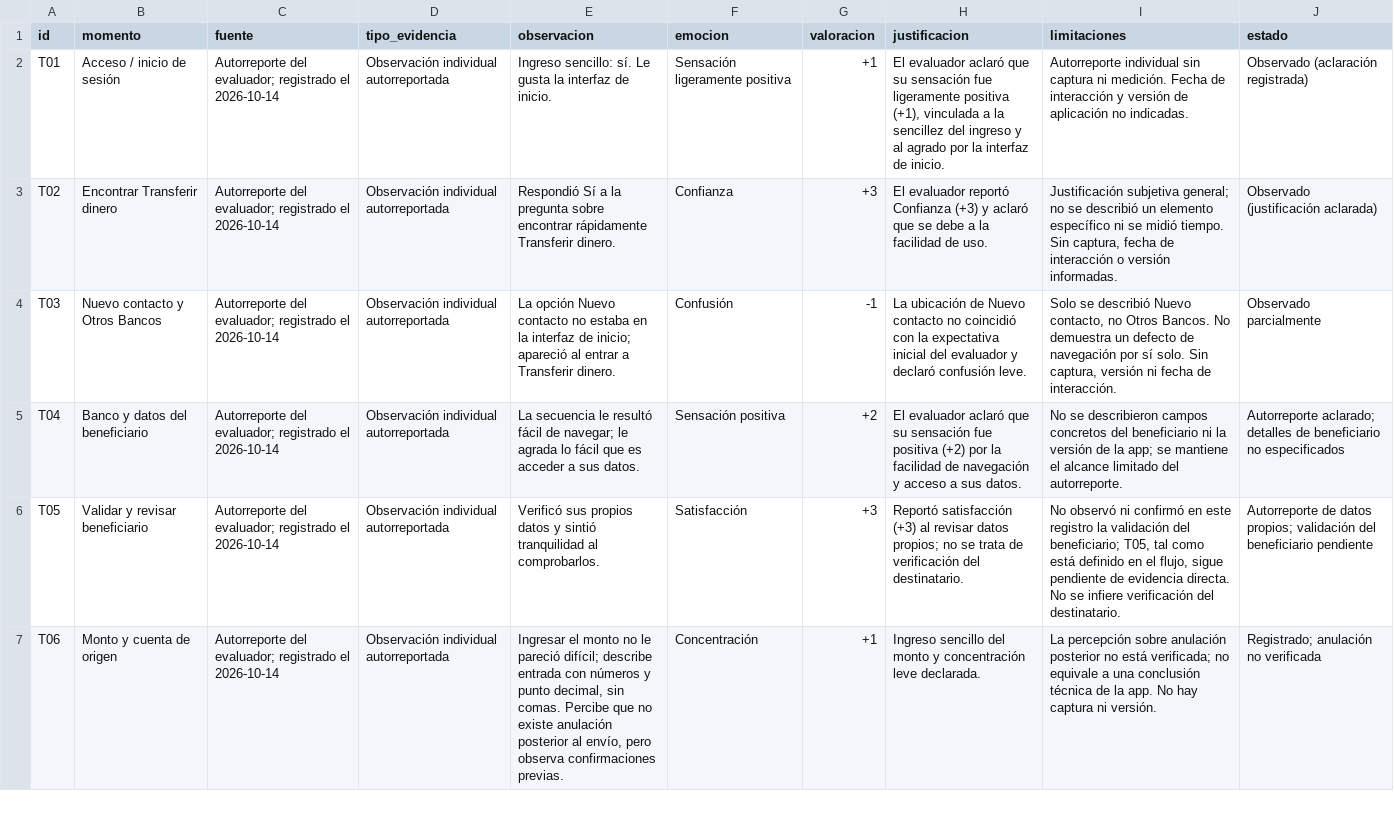
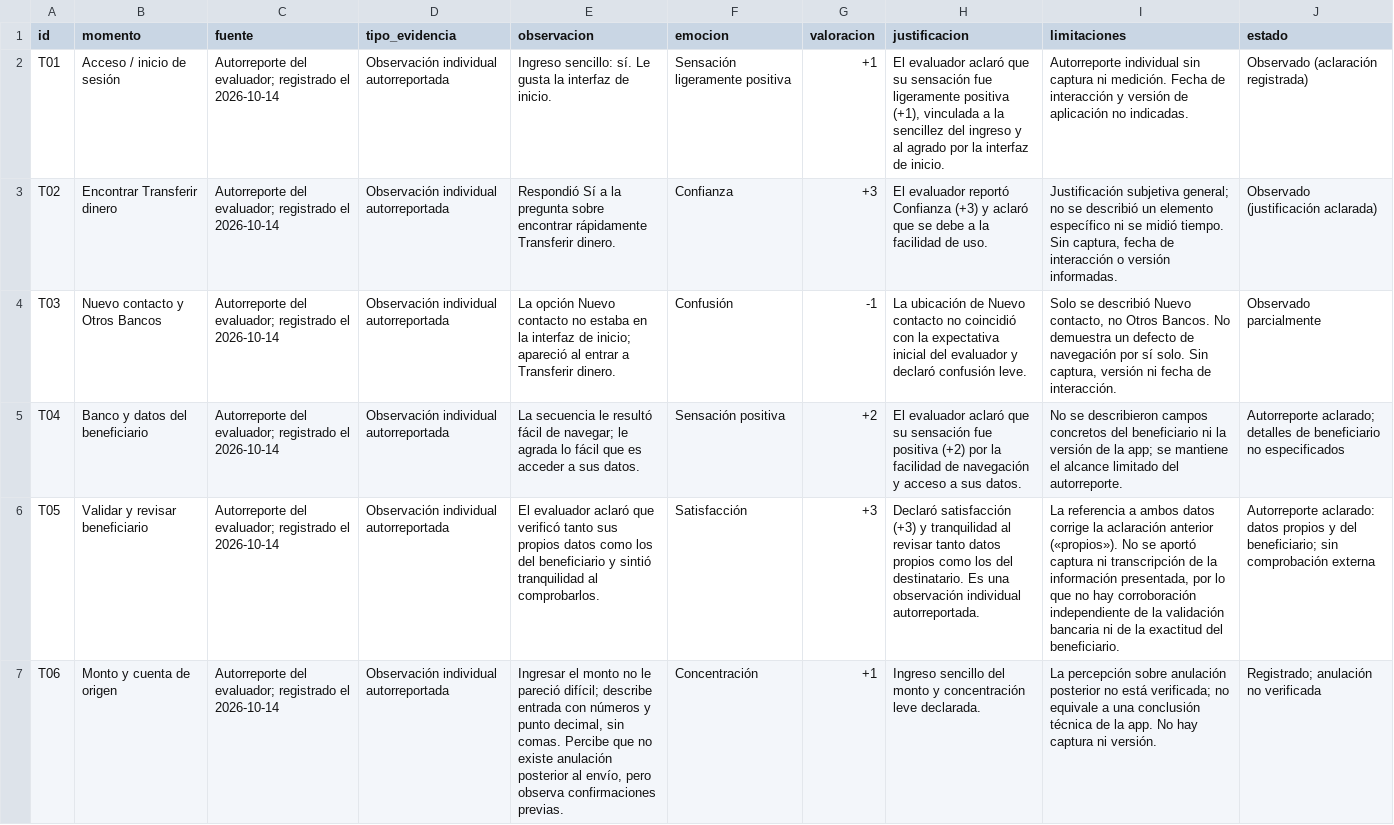
Before and after one commit to Junior-eng-software/ape3-experiencia-emocional, a CSV file: APE3_Experiencia_Emocional/curva/matriz-emocional.csv, drawn as a sheet; only a part is shown; the diff covers the shown part only; the diff names each change by its address in the sheet, - before the commit and + after, or states it on an @@ line.

Commit message:
docs(ape3): corrige T05 ambos datos y T08 comprobante actual con trazabilidad

```diff
--- a/APE3_Experiencia_Emocional/curva/matriz-emocional.csv
+++ b/APE3_Experiencia_Emocional/curva/matriz-emocional.csv
-E6 (observacion): Verificó sus propios datos y sintió…
+E6 (observacion): El evaluador aclaró que verificó tanto sus propios datos como los del beneficiario y sintió…
-H6 (justificacion): Reportó satisfacción (+3) al revisar datos propios; no se trata de verificación del destinatario.
+H6 (justificacion): Declaró satisfacción (+3) y tranquilidad al revisar tanto datos propios como los del destinatario. Es una observación individual autorreportada.
-I6 (limitaciones): No observó ni confirmó en este registro la validación del beneficiario; T05, tal como está definido en el flujo, sigue pendiente de evidencia directa. No se infiere verificación del destinatario.
+I6 (limitaciones): La referencia a ambos datos corrige la aclaración anterior («propios»). No se aportó captura ni transcripción de la información presentada, por lo que no hay corroboración independiente de la validación bancaria ni de la exactitud del beneficiario.
-J6 (estado): Autorreporte de datos propios; validación del beneficiario pendiente
+J6 (estado): Autorreporte aclarado: datos propios y del beneficiario; sin comprobación externa
```
Also changed, not shown: 6 edited cells elsewhere in this file, 2 other files.
